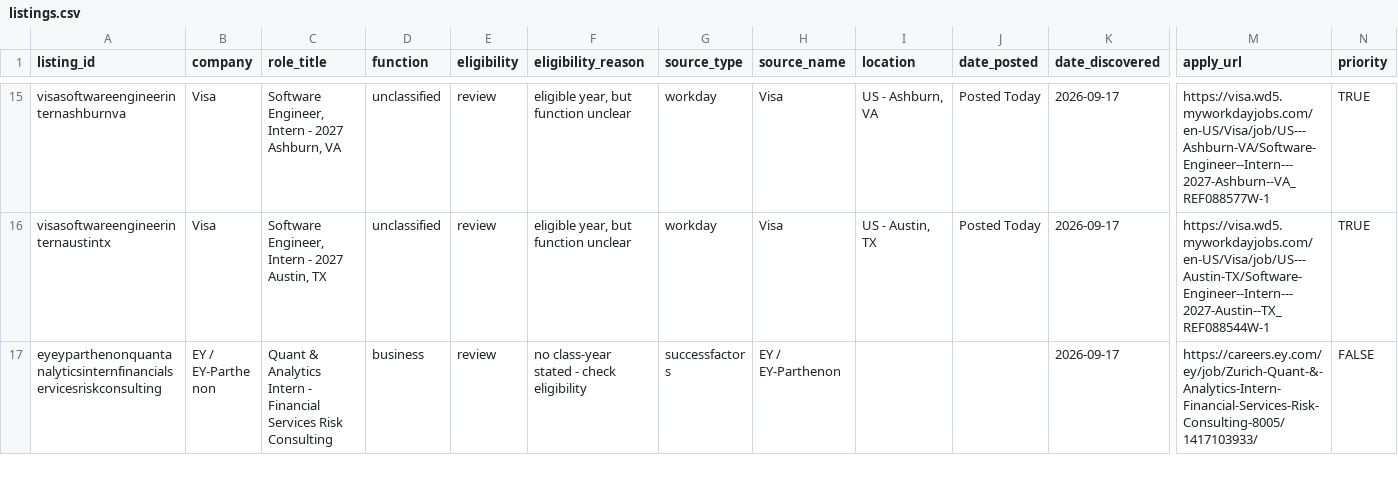
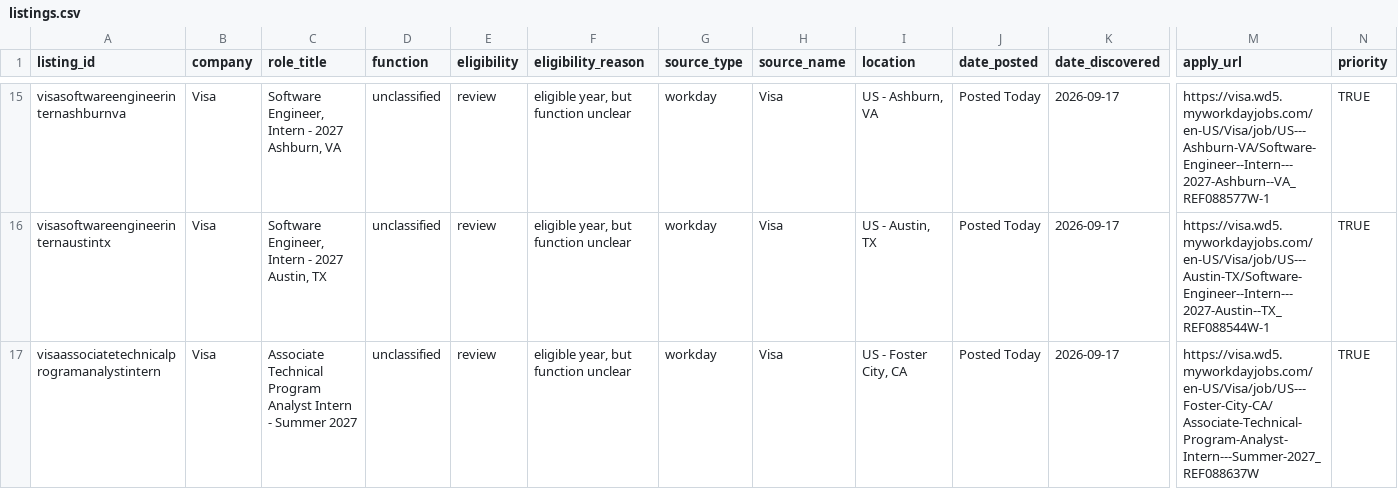
Before and after one commit to shivendaw-byte/internship-watcher, a CSV file: listings.csv, drawn as a sheet; only a part is shown, gaps mark what is left out; the shorter side is filled out with more unchanged rows; rows hold the shown columns only; the diff covers the shown part only; the diff names each change by its address in the sheet, - before the commit and + after, or states it on an @@ line.

```diff
--- a/listings.csv
+++ b/listings.csv
+row 17: visaassociatetechnicalprogramanalystintern | Visa | Associate Technical Program Analyst Intern - Summer 2027 | unclassified | review | eligible year, but function unclear | workday | Visa | US - Foster City, CA | Posted Today | 2026-09-17 | https://visa.wd5.myworkdayjobs.com/en-US/Visa/job/US---Foster-City-CA/Associate-Technical-Program-Analyst-Intern---Summer-2027_REF088637W | TRUE
```
Also changed, not shown: 2 added rows elsewhere in this file, 1 other file.
